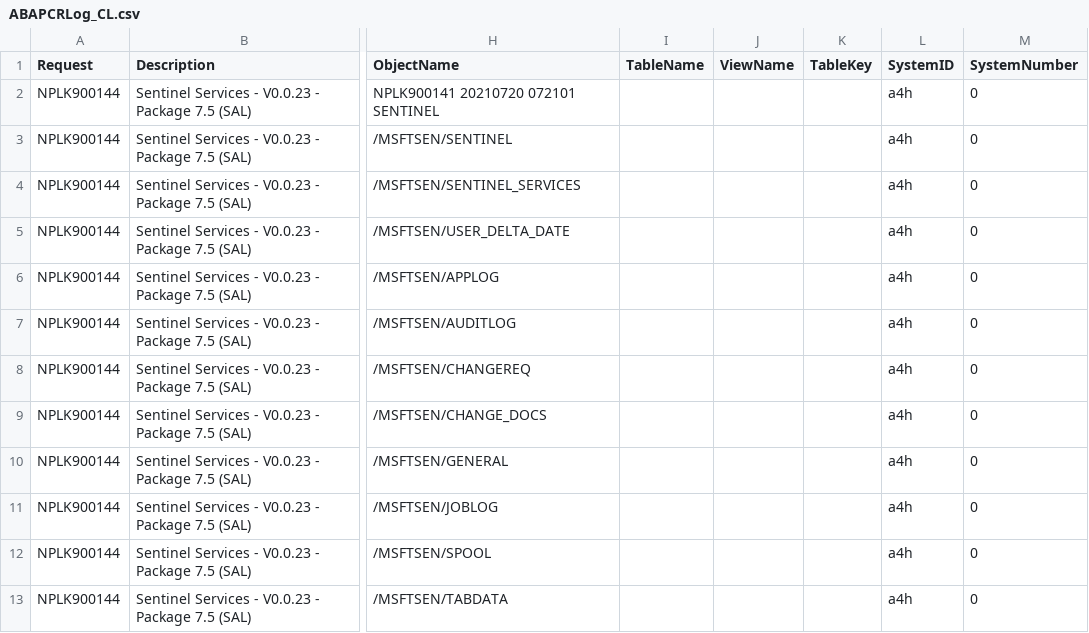
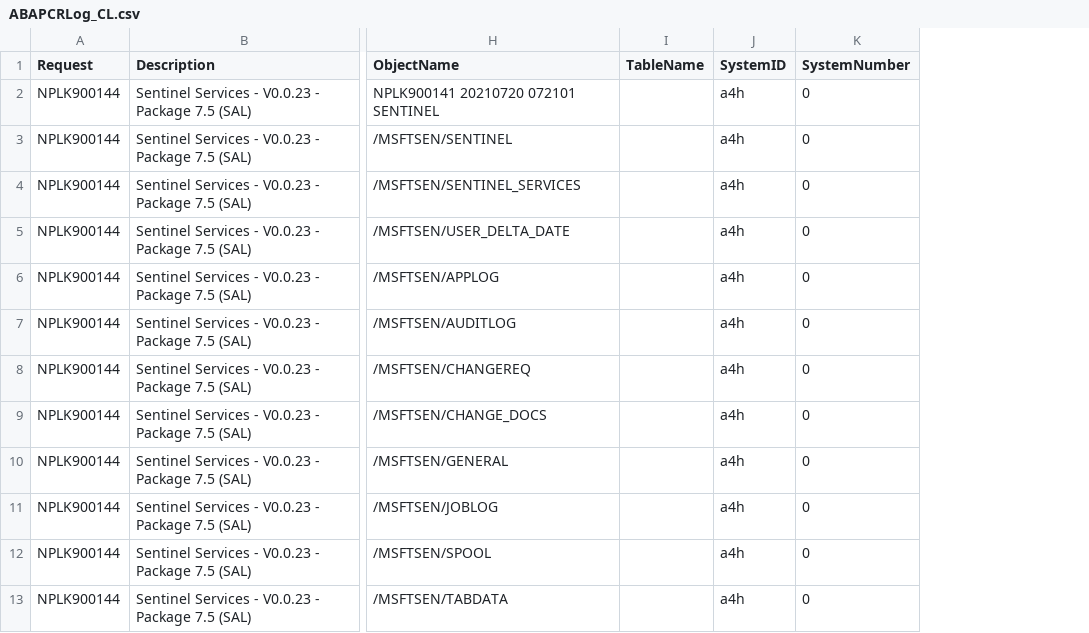
Before and after one commit to javiersoriano/sentinel-training, a CSV file: Artifacts/Telemetry/ABAPCRLog_CL.csv, drawn as a sheet; only a part is shown, gaps mark what is left out; the diff names each change by its address in the sheet, - before the commit and + after, or states it on an @@ line.

Commit message:
Update ABAPCRLog_CL.csv

```diff
--- a/Artifacts/Telemetry/ABAPCRLog_CL.csv
+++ b/Artifacts/Telemetry/ABAPCRLog_CL.csv
-column J (ViewName), empty
-column K (TableKey), empty
```
